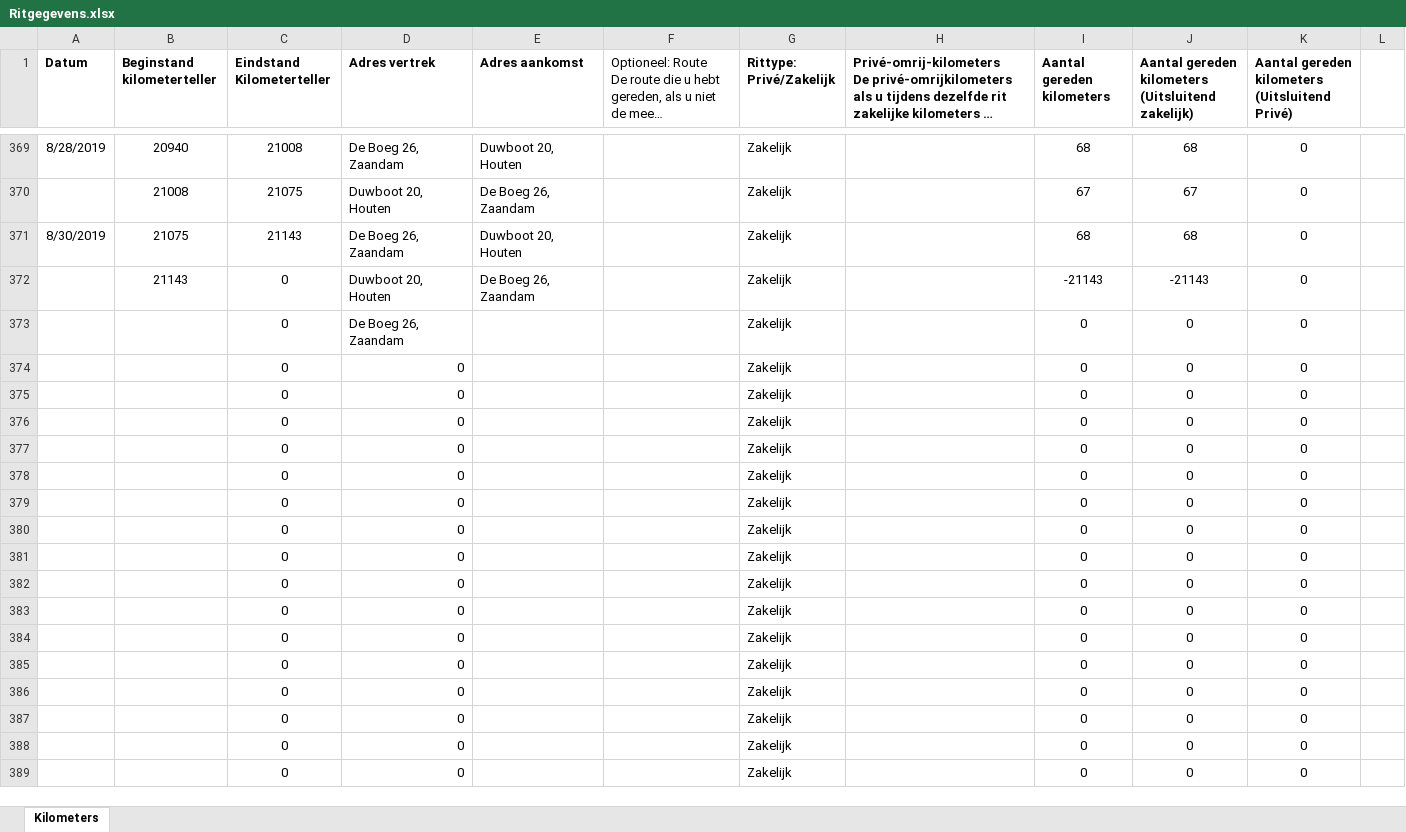
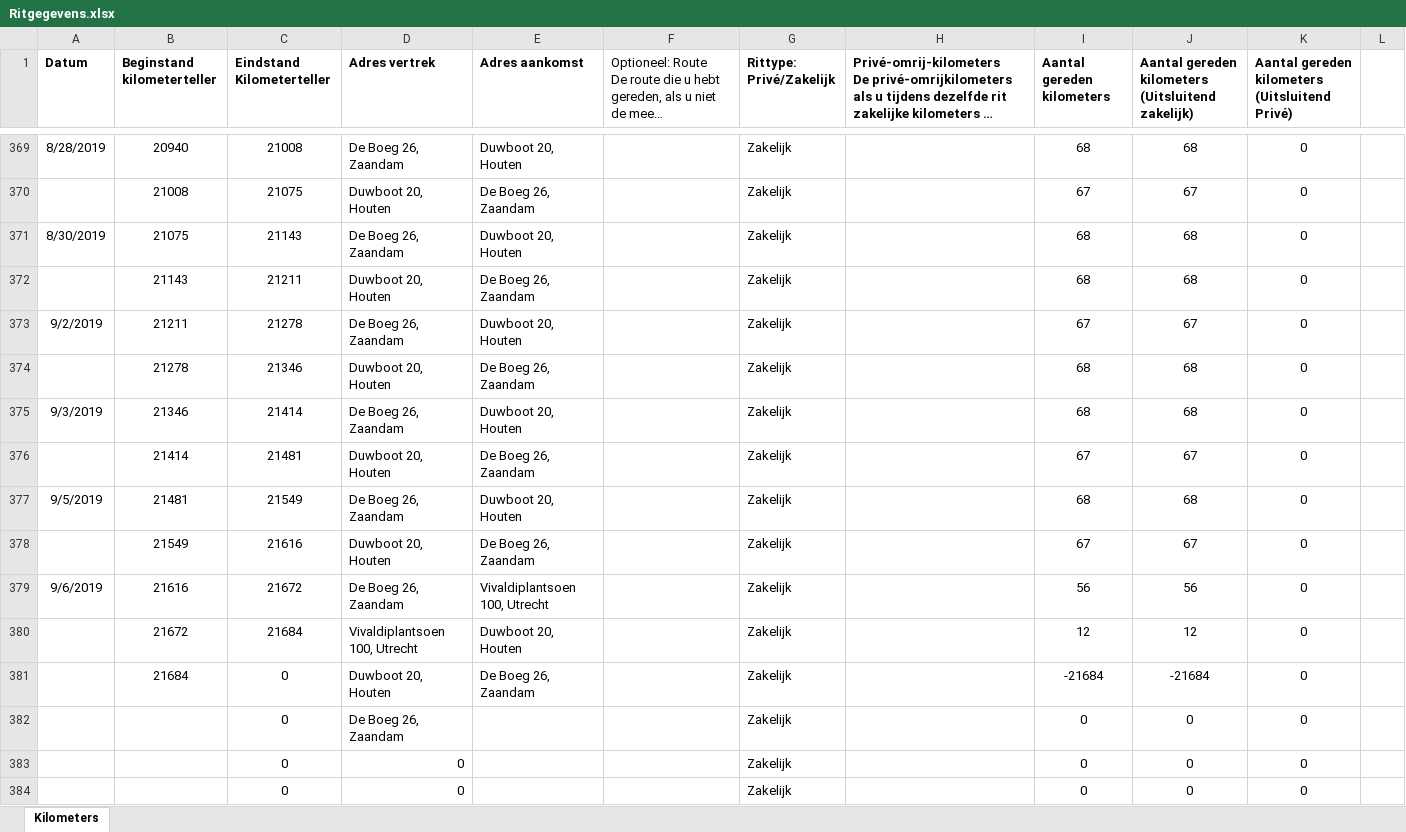
Before and after one commit to TimGroot1992/ritgegevens, an Excel workbook: Ritgegevens.xlsx, sheet Kilometers, drawn as a sheet; only a part is shown, gaps mark what is left out; the shorter side is filled out with more unchanged rows; long unchanged cells end in …; values as stored, in another font and other column widths than the file's, no borders; removed rows and columns are numbered as before the commit, all else as after; the diff names each change by its address in the sheet, - before the commit and + after, or states it on an @@ line.

Commit message:
06-09-2019

```diff
--- a/Ritgegevens.xlsx (sheet Kilometers)
+++ b/Ritgegevens.xlsx (sheet Kilometers)
-C372 (Eindstand Kilometerteller): 0
+C372 (Eindstand Kilometerteller): 21211
-I372 (Aantal gereden kilometers): -21143
+I372 (Aantal gereden kilometers): 68
-J372: -21143
+J372: 68
+row 373: 9/2/2019 | 21211 | 21278 | De Boeg 26, Zaandam | Duwboot 20, Houten |  | Zakelijk |  | 67 | 67 | 0
+row 374:  | 21278 | 21346 | Duwboot 20, Houten | De Boeg 26, Zaandam |  | Zakelijk |  | 68 | 68 | 0
+row 375: 9/3/2019 | 21346 | 21414 | De Boeg 26, Zaandam | Duwboot 20, Houten |  | Zakelijk |  | 68 | 68 | 0
+row 376:  | 21414 | 21481 | Duwboot 20, Houten | De Boeg 26, Zaandam |  | Zakelijk |  | 67 | 67 | 0
+row 377: 9/5/2019 | 21481 | 21549 | De Boeg 26, Zaandam | Duwboot 20, Houten |  | Zakelijk |  | 68 | 68 | 0
+row 378:  | 21549 | 21616 | Duwboot 20, Houten | De Boeg 26, Zaandam |  | Zakelijk |  | 67 | 67 | 0
+row 379: 9/6/2019 | 21616 | 21672 | De Boeg 26, Zaandam | Vivaldiplantsoen 100, Utrecht |  | Zakelijk |  | 56 | 56 | 0
+row 380:  | 21672 | 21684 | Vivaldiplantsoen 100, Utrecht | Duwboot 20, Houten |  | Zakelijk |  | 12 | 12 | 0
+row 381:  | 21684 | 0 | Duwboot 20, Houten | De Boeg 26, Zaandam |  | Zakelijk |  | -21684 | -21684 | 0
-row 374:  |  | 0 | 0 |  |  | Zakelijk |  | 0 | 0 | 0
-row 375:  |  | 0 | 0 |  |  | Zakelijk |  | 0 | 0 | 0
-row 376:  |  | 0 | 0 |  |  | Zakelijk |  | 0 | 0 | 0
-row 377:  |  | 0 | 0 |  |  | Zakelijk |  | 0 | 0 | 0
-row 378:  |  | 0 | 0 |  |  | Zakelijk |  | 0 | 0 | 0
-row 379:  |  | 0 | 0 |  |  | Zakelijk |  | 0 | 0 | 0
-row 380:  |  | 0 | 0 |  |  | Zakelijk |  | 0 | 0 | 0
-row 381:  |  | 0 | 0 |  |  | Zakelijk |  | 0 | 0 | 0
-row 382:  |  | 0 | 0 |  |  | Zakelijk |  | 0 | 0 | 0
```
Also changed, not shown: formulas that keep their value.
